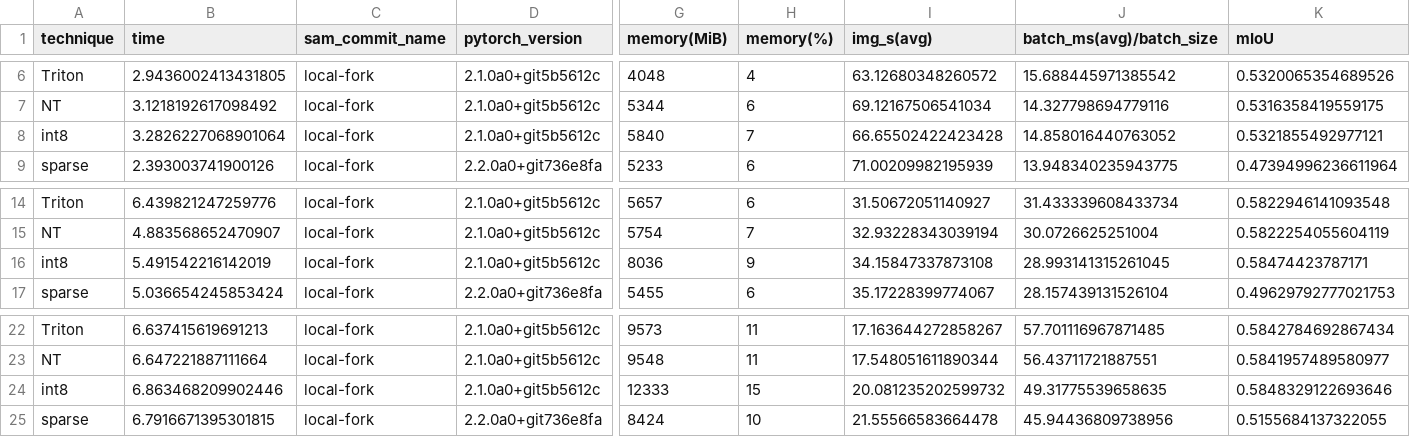
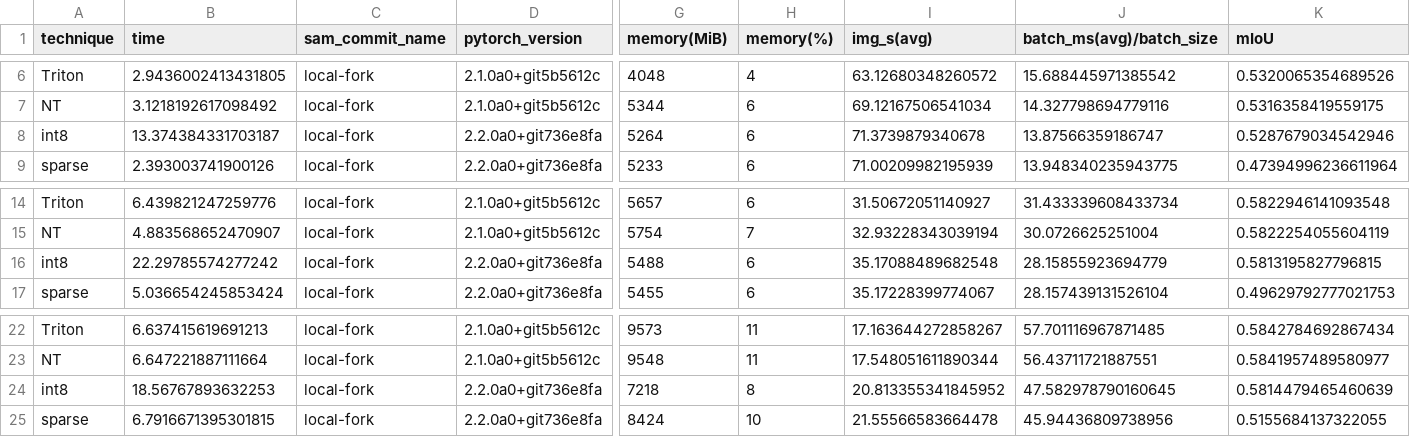
Before and after one commit to pytorch-labs/segment-anything-fast, a CSV file: results.csv, drawn as a sheet; only a part is shown, gaps mark what is left out; the diff names each change by its address in the sheet, - before the commit and + after, or states it on an @@ line.

Commit message:
Updated resuls and chart

```diff
--- a/results.csv
+++ b/results.csv
-B8 (time): 3.2826227068901064
+B8 (time): 13.374384331703187
-D8 (pytorch_version): 2.1.0a0+git5b5612c
+D8 (pytorch_version): 2.2.0a0+git736e8fa
-G8 (memory(MiB)): 5840
+G8 (memory(MiB)): 5264
-H8 (memory(%)): 7
+H8 (memory(%)): 6
-I8 (img_s(avg)): 66.65502422423428
+I8 (img_s(avg)): 71.3739879340678
-J8 (batch_ms(avg)/batch_size): 14.858016440763052
+J8 (batch_ms(avg)/batch_size): 13.87566359186747
-K8 (mIoU): 0.5321855492977121
+K8 (mIoU): 0.5287679034542946
-B16 (time): 5.491542216142019
+B16 (time): 22.29785574277242
-D16 (pytorch_version): 2.1.0a0+git5b5612c
+D16 (pytorch_version): 2.2.0a0+git736e8fa
-G16 (memory(MiB)): 8036
+G16 (memory(MiB)): 5488
-H16 (memory(%)): 9
+H16 (memory(%)): 6
-I16 (img_s(avg)): 34.15847337873108
+I16 (img_s(avg)): 35.17088489682548
-J16 (batch_ms(avg)/batch_size): 28.993141315261045
+J16 (batch_ms(avg)/batch_size): 28.15855923694779
-K16 (mIoU): 0.58474423787171
+K16 (mIoU): 0.5813195827796815
-B24 (time): 6.863468209902446
+B24 (time): 18.56767893632253
-D24 (pytorch_version): 2.1.0a0+git5b5612c
+D24 (pytorch_version): 2.2.0a0+git736e8fa
-G24 (memory(MiB)): 12333
+G24 (memory(MiB)): 7218
-H24 (memory(%)): 15
+H24 (memory(%)): 8
-I24 (img_s(avg)): 20.081235202599732
+I24 (img_s(avg)): 20.813355341845952
-J24 (batch_ms(avg)/batch_size): 49.31775539658635
+J24 (batch_ms(avg)/batch_size): 47.582978790160645
-K24 (mIoU): 0.5848329122693646
+K24 (mIoU): 0.5814479465460639
```
Also changed, not shown: 1 other file.
